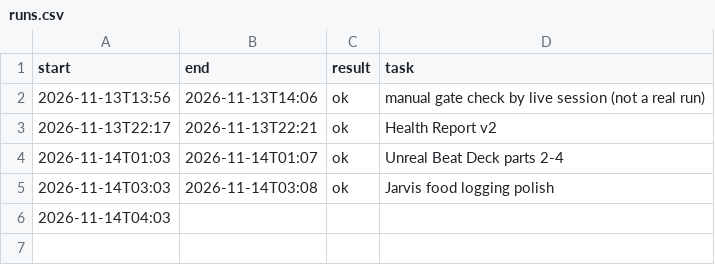
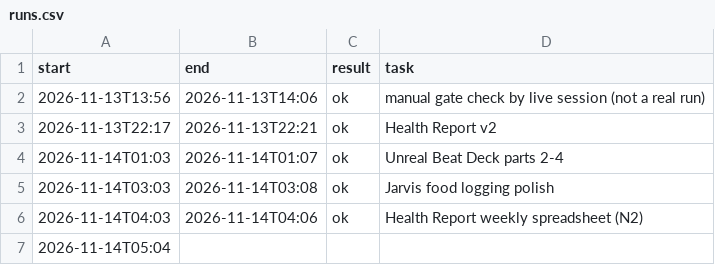
Before and after one commit to neystalgic/ney-show-rig, a CSV file: away/runs.csv, drawn as a sheet.

Commit message:
Away loop: Health Sync Setup sheet (N3)

```diff
--- a/away/runs.csv
+++ b/away/runs.csv
@@ -5,2 +5,3 @@ start,end,result,task
 2026-11-14T03:03,2026-11-14T03:08,ok,Jarvis food logging polish
-2026-11-14T04:03,,,
+2026-11-14T04:03,2026-11-14T04:06,ok,Health Report weekly spreadsheet (N2)
+2026-11-14T05:04,,,
```
Also changed, not shown: 5 other files.
